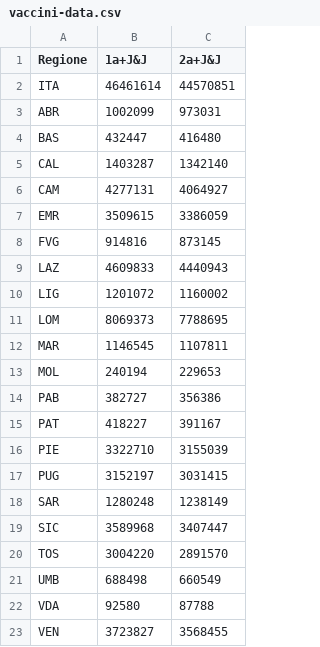
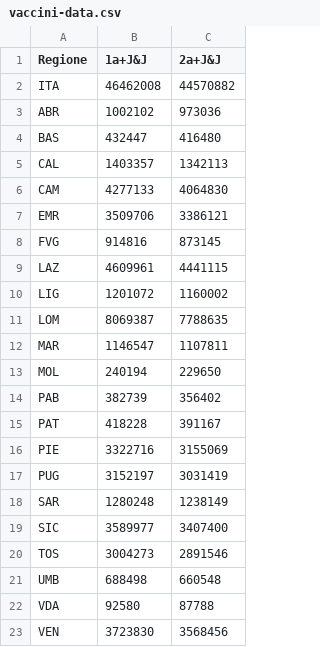
Before and after one commit to tomvitale/covid19-stats, a CSV file: vaccini-data.csv, drawn as a sheet.

```diff
--- a/vaccini-data.csv
+++ b/vaccini-data.csv
@@ -1,23 +1,23 @@
 Regione,1a+J&J,2a+J&J
-ITA,46461614,44570851
-ABR,1002099,973031
+ITA,46462008,44570882
+ABR,1002102,973036
 BAS,432447,416480
-CAL,1403287,1342140
-CAM,4277131,4064927
-EMR,3509615,3386059
+CAL,1403357,1342113
+CAM,4277133,4064830
+EMR,3509706,3386121
 FVG,914816,873145
-LAZ,4609833,4440943
+LAZ,4609961,4441115
 LIG,1201072,1160002
-LOM,8069373,7788695
-MAR,1146545,1107811
-MOL,240194,229653
-PAB,382727,356386
-PAT,418227,391167
-PIE,3322710,3155039
-PUG,3152197,3031415
+LOM,8069387,7788635
+MAR,1146547,1107811
+MOL,240194,229650
+PAB,382739,356402
+PAT,418228,391167
+PIE,3322716,3155069
+PUG,3152197,3031419
 SAR,1280248,1238149
-SIC,3589968,3407447
-TOS,3004220,2891570
-UMB,688498,660549
+SIC,3589977,3407400
+TOS,3004273,2891546
+UMB,688498,660548
 VDA,92580,87788
-VEN,3723827,3568455
+VEN,3723830,3568456
```
Also changed, not shown: vaccini-stats.csv.
